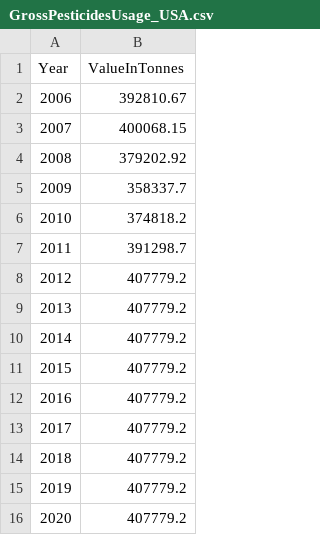
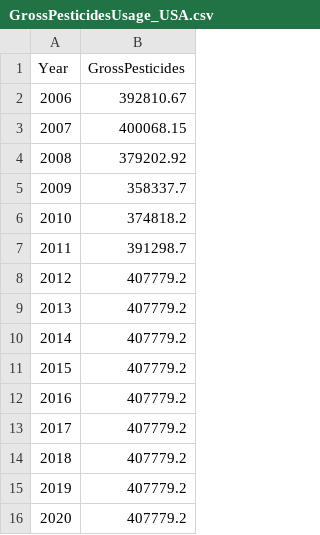
Before and after one commit to Venky-Madineni/Project_Visualization, a CSV file: GrossPesticidesUsage_USA.csv, drawn as a sheet.

Commit message:
Update GrossPesticidesUsage_USA.csv

```diff
--- a/GrossPesticidesUsage_USA.csv
+++ b/GrossPesticidesUsage_USA.csv
@@ -1,2 +1,2 @@
-Year,ValueInTonnes
+Year,GrossPesticides
 2006,392810.67
```
